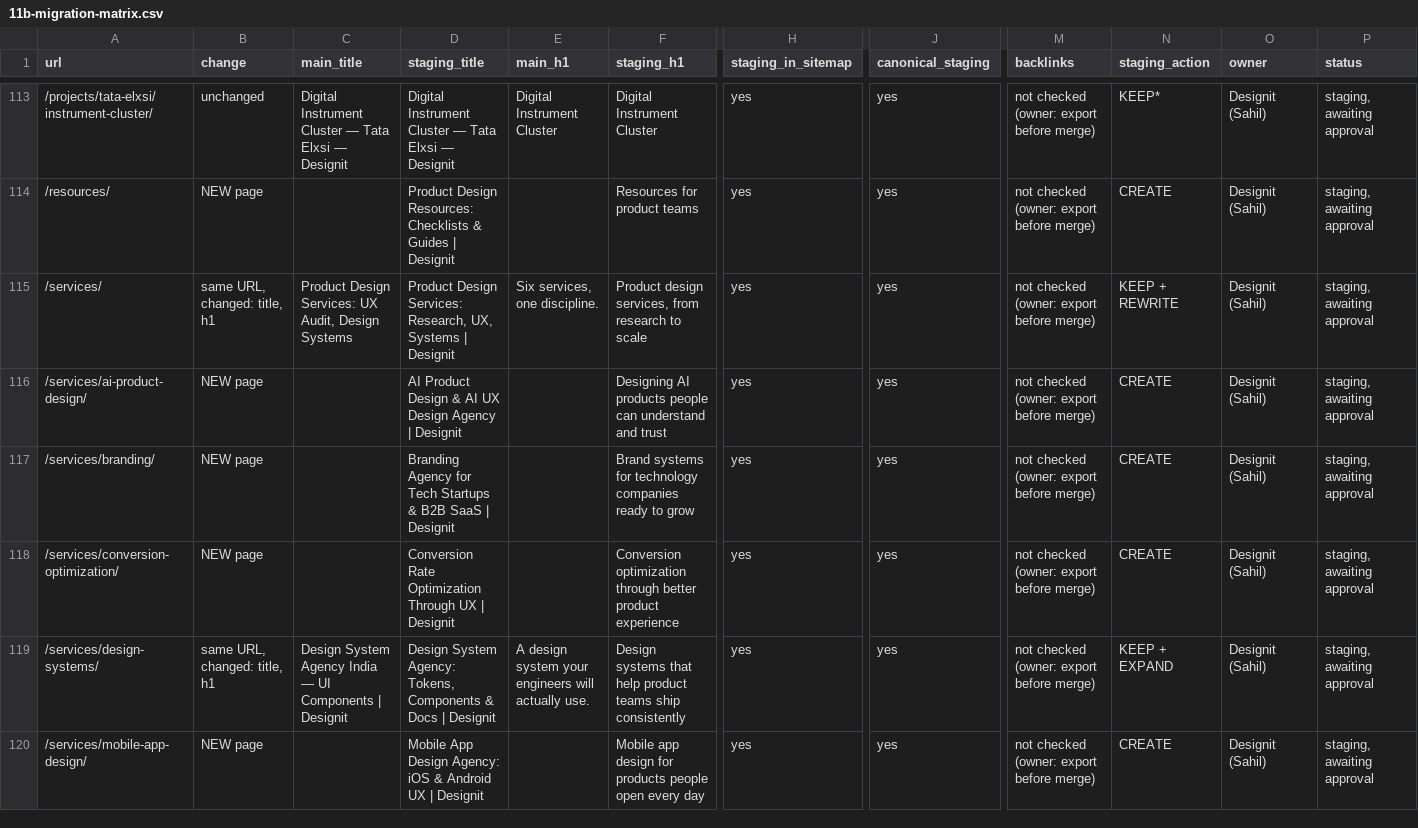
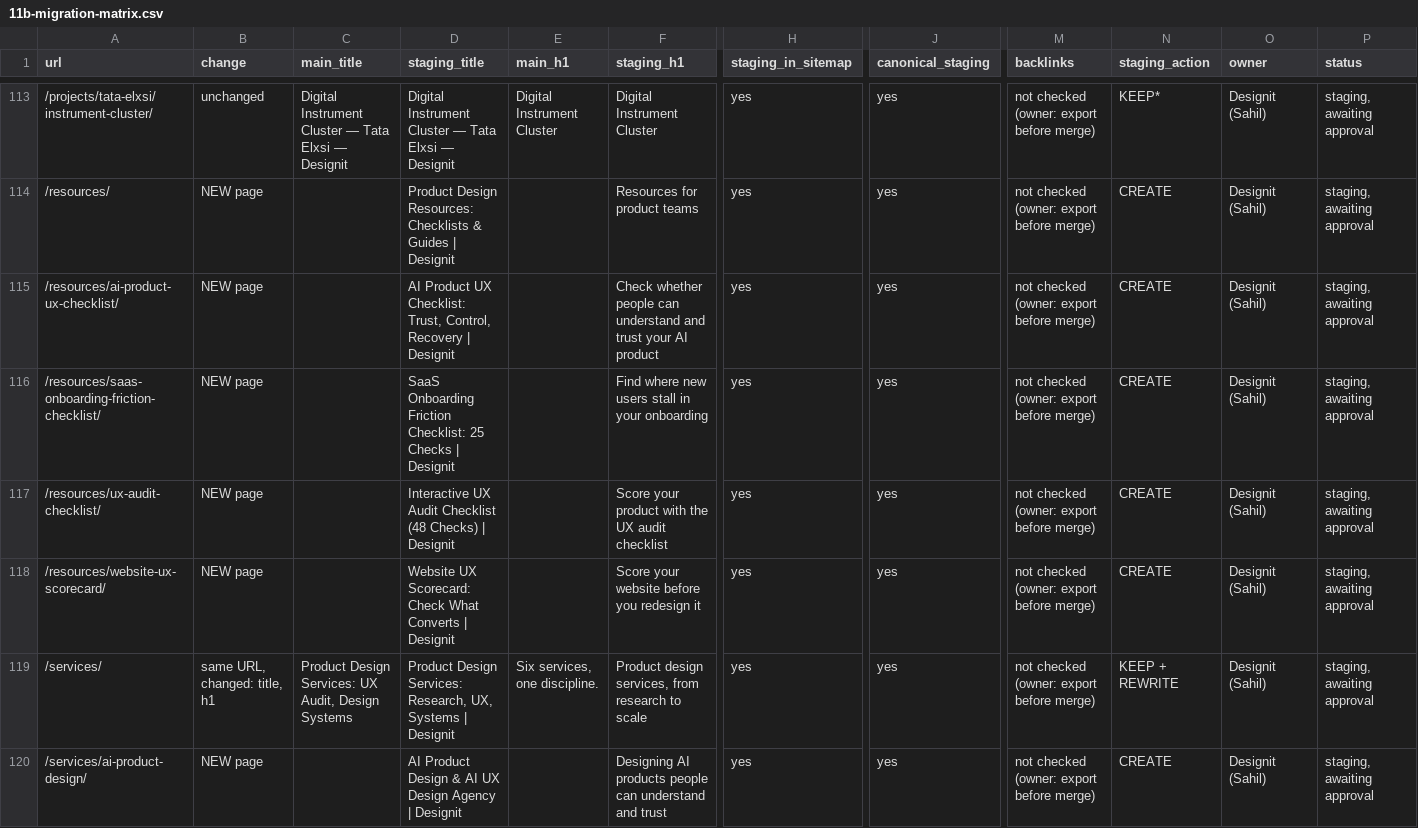
Before and after one commit to sahilkey007/designit-studio, a CSV file: docs/seo-blueprint/11b-migration-matrix.csv, drawn as a sheet; only a part is shown, gaps mark what is left out; the shorter side is filled out with more unchanged rows; rows hold the shown columns only; the diff names each change by its address in the sheet, - before the commit and + after, or states it on an @@ line.

```diff
--- a/docs/seo-blueprint/11b-migration-matrix.csv
+++ b/docs/seo-blueprint/11b-migration-matrix.csv
+row 115: /resources/ai-product-ux-checklist/ | NEW page |  | AI Product UX Checklist: Trust, Control, Recovery | Designit |  | Check whether people can understand and trust your AI product | yes | yes | not checked (owner: export before merge) | CREATE | Designit (Sahil) | staging, awaiting approval
+row 116: /resources/saas-onboarding-friction-checklist/ | NEW page |  | SaaS Onboarding Friction Checklist: 25 Checks | Designit |  | Find where new users stall in your onboarding | yes | yes | not checked (owner: export before merge) | CREATE | Designit (Sahil) | staging, awaiting approval
+row 117: /resources/ux-audit-checklist/ | NEW page |  | Interactive UX Audit Checklist (48 Checks) | Designit |  | Score your product with the UX audit checklist | yes | yes | not checked (owner: export before merge) | CREATE | Designit (Sahil) | staging, awaiting approval
+row 118: /resources/website-ux-scorecard/ | NEW page |  | Website UX Scorecard: Check What Converts | Designit |  | Score your website before you redesign it | yes | yes | not checked (owner: export before merge) | CREATE | Designit (Sahil) | staging, awaiting approval
```
Also changed, not shown: docs/seo-blueprint/01-url-inventory.csv, docs/seo-blueprint/02-master-sitemap-keyword-matrix.csv, 32 other files.
